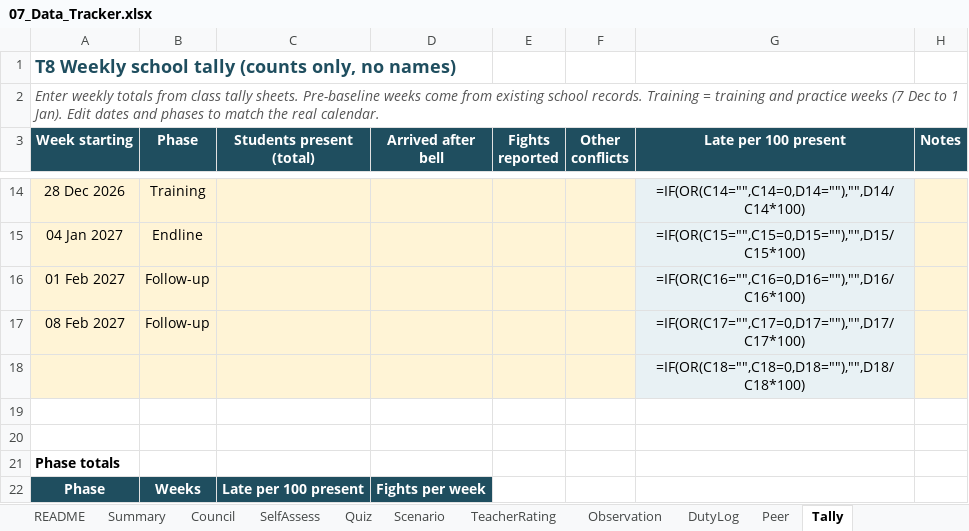
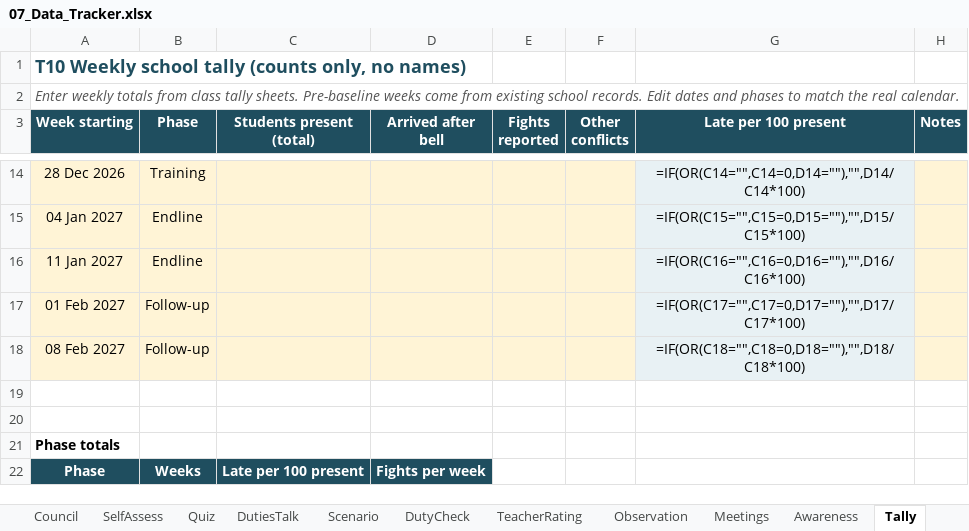
Before and after one commit to amogsnair10-cmd/Noot-Noot-work-, an Excel workbook: student-council/07_Data_Tracker.xlsx, sheet Tally, drawn as a sheet; only a part is shown, gaps mark what is left out; values as stored, in another font and other column widths than the file's, no borders; formulas without a stored value are shown as written; charts and pictures not drawn; removed rows and columns are numbered as before the commit, all else as after; the diff names each change by its address in the sheet, - before the commit and + after, or states it on an @@ line.

```diff
--- a/student-council/07_Data_Tracker.xlsx (sheet Tally)
+++ b/student-council/07_Data_Tracker.xlsx (sheet Tally)
-sheet tab: DutyLog
-sheet tab: Peer
+sheet tab: DutiesTalk
+sheet tab: DutyCheck
+sheet tab: Meetings
+sheet tab: Awareness
-A1 (Week starting): T8 Weekly school…
+A1 (Week starting): T10 Weekly school…
-A2 (Week starting): …school records. Training = training and practice weeks (7 Dec to 1 Jan). Edit dates…
+A2 (Week starting): …school records. Edit dates…
+row 16: 11 Jan 2027 | Endline |  |  |  |  | =IF(OR(C16="",C16=0,D16=""),"",D16/C16*100)
-G17 (Late per 100 present): =IF(OR(C16="",C16=0,D16=""),"",D16/C16*100)
+G17 (Late per 100 present): =IF(OR(C17="",C17=0,D17=""),"",D17/C17*100)
-G18 (Late per 100 present): =IF(OR(C17="",C17=0,D17=""),"",D17/C17*100)
+G18 (Late per 100 present): =IF(OR(C18="",C18=0,D18=""),"",D18/C18*100)
-row 18:  |  |  |  |  |  | =IF(OR(C18="",C18=0,D18=""),"",D18/C18*100)
```
Also changed, not shown: sheet Summary, sheet SelfAssess, sheet Quiz, sheet Council, sheet README, sheet Scenario, 2 more sheets, charts or pictures, 13 other files.
